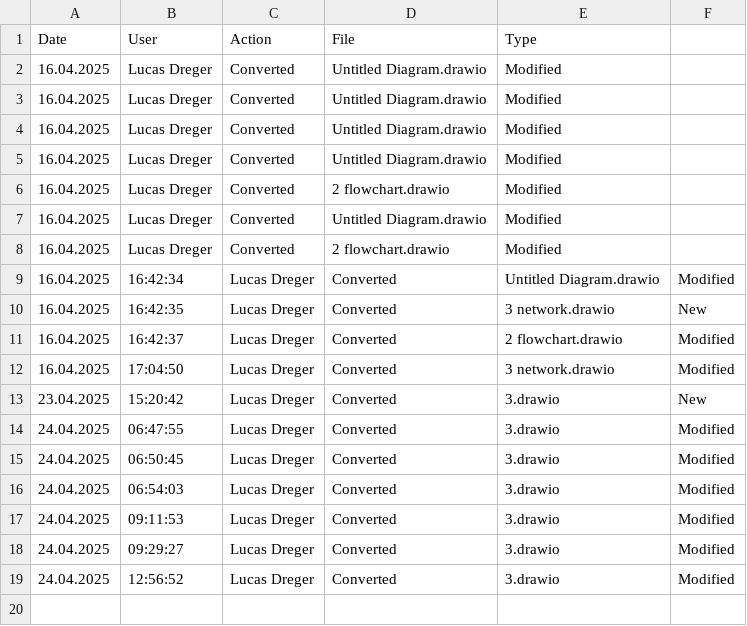
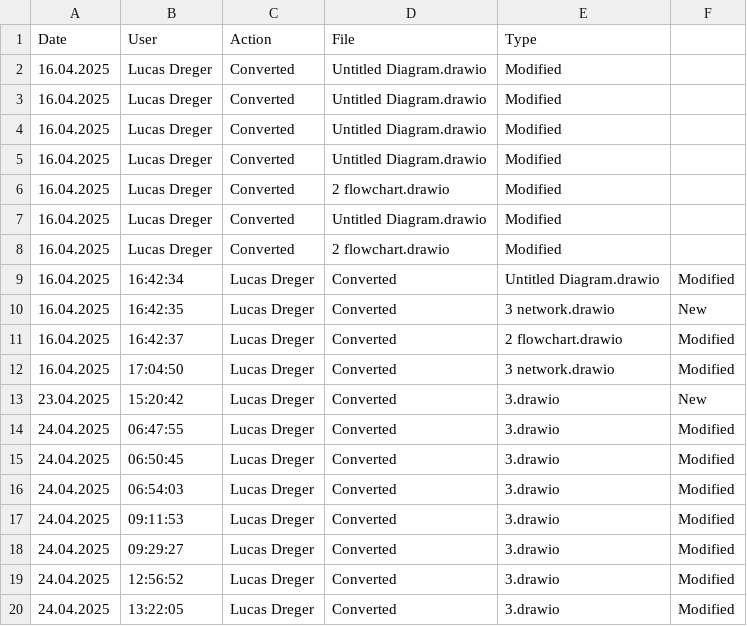
Before and after one commit to lucasdreger/diagrams, a CSV file: svg_files/CHANGELOG.csv, drawn as a sheet.

```diff
--- a/svg_files/CHANGELOG.csv
+++ b/svg_files/CHANGELOG.csv
@@ -19 +19,2 @@ Date,User,Action,File,Type
 24.04.2025,12:56:52,"Lucas Dreger",Converted,"3.drawio","Modified"
+24.04.2025,13:22:05,"Lucas Dreger",Converted,"3.drawio","Modified"
```
Also changed, not shown: html_files/CHANGELOG.csv, 4 other files.
